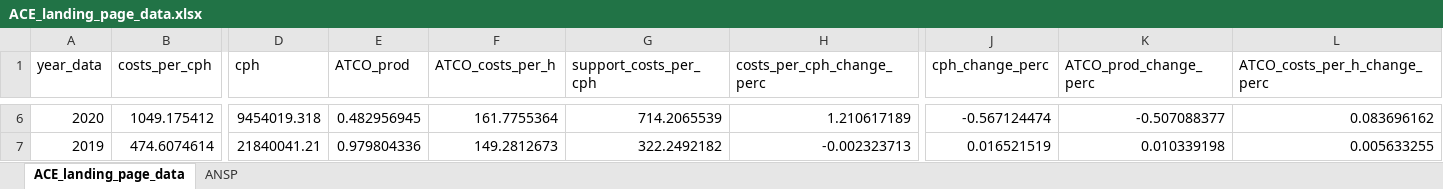
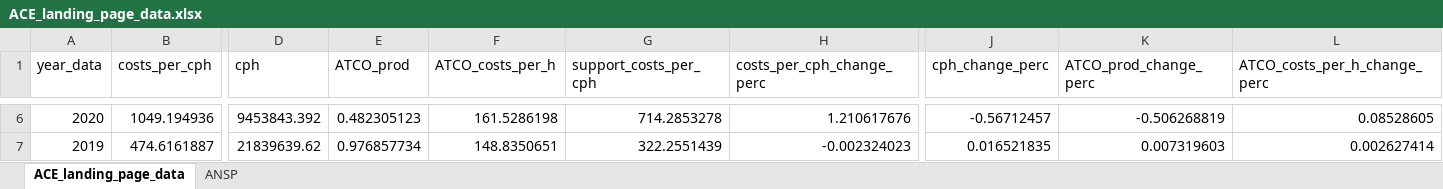
Before and after one commit to euctrl-pru/aiu-portal, an Excel workbook: content/economics/ACE_landing_page_data.xlsx, sheet ACE_landing_page_data, drawn as a sheet; only a part is shown, gaps mark what is left out; values as stored, in another font and other column widths than the file's, no borders; the diff covers the shown part only; the diff names each change by its address in the sheet, - before the commit and + after, or states it on an @@ line.

```diff
--- a/content/economics/ACE_landing_page_data.xlsx (sheet ACE_landing_page_data)
+++ b/content/economics/ACE_landing_page_data.xlsx (sheet ACE_landing_page_data)
-B6 (costs_per_cph): 1049.175412
+B6 (costs_per_cph): 1049.194936
-D6 (cph): 9454019.318
+D6 (cph): 9453843.392
-E6 (ATCO_prod): 0.482956945
+E6 (ATCO_prod): 0.482305123
-F6 (ATCO_costs_per_h): 161.7755364
+F6 (ATCO_costs_per_h): 161.5286198
-G6 (support_costs_per_cph): 714.2065539
+G6 (support_costs_per_cph): 714.2853278
-H6 (costs_per_cph_change_perc): 1.210617189
+H6 (costs_per_cph_change_perc): 1.210617676
-J6 (cph_change_perc): -0.567124474
+J6 (cph_change_perc): -0.56712457
-K6 (ATCO_prod_change_perc): -0.507088377
+K6 (ATCO_prod_change_perc): -0.506268819
-L6 (ATCO_costs_per_h_change_perc): 0.083696162
+L6 (ATCO_costs_per_h_change_perc): 0.08528605
-B7 (costs_per_cph): 474.6074614
+B7 (costs_per_cph): 474.6161887
-D7 (cph): 21840041.21
+D7 (cph): 21839639.62
-E7 (ATCO_prod): 0.979804336
+E7 (ATCO_prod): 0.976857734
-F7 (ATCO_costs_per_h): 149.2812673
+F7 (ATCO_costs_per_h): 148.8350651
-G7 (support_costs_per_cph): 322.2492182
+G7 (support_costs_per_cph): 322.2551439
-H7 (costs_per_cph_change_perc): -0.002323713
+H7 (costs_per_cph_change_perc): -0.002324023
-J7 (cph_change_perc): 0.016521519
+J7 (cph_change_perc): 0.016521835
-K7 (ATCO_prod_change_perc): 0.010339198
+K7 (ATCO_prod_change_perc): 0.007319603
-L7 (ATCO_costs_per_h_change_perc): 0.005633255
+L7 (ATCO_costs_per_h_change_perc): 0.002627414
```
Also changed, not shown: 53 edited cells elsewhere in this sheet, sheet ANSP, 8 other files.
